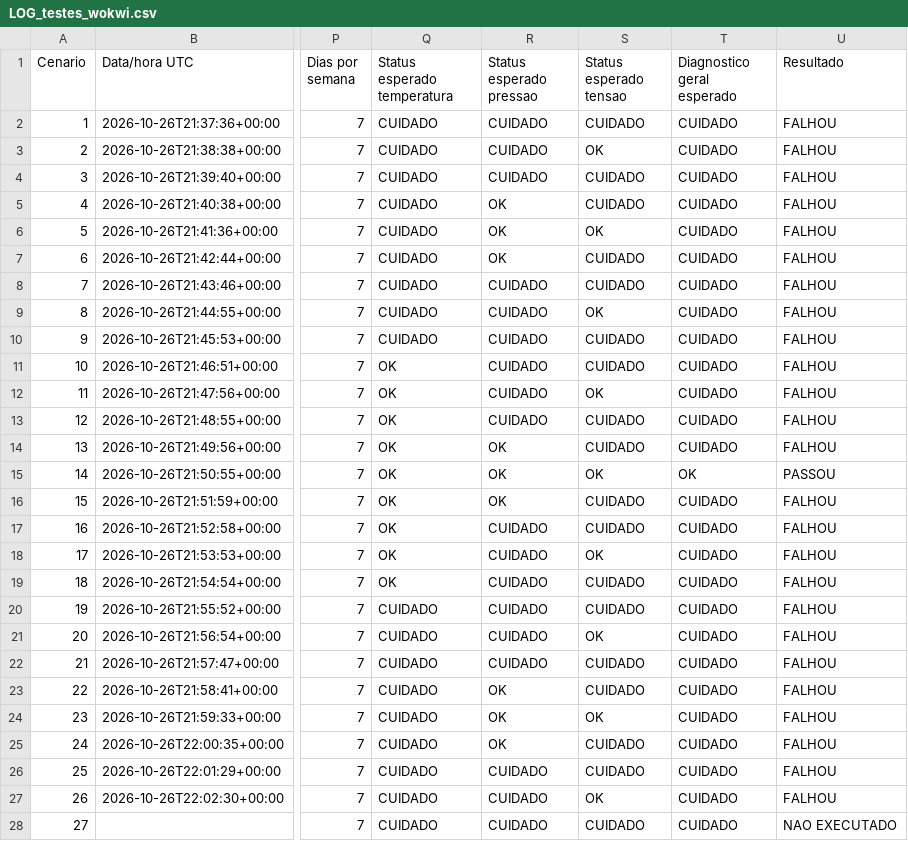
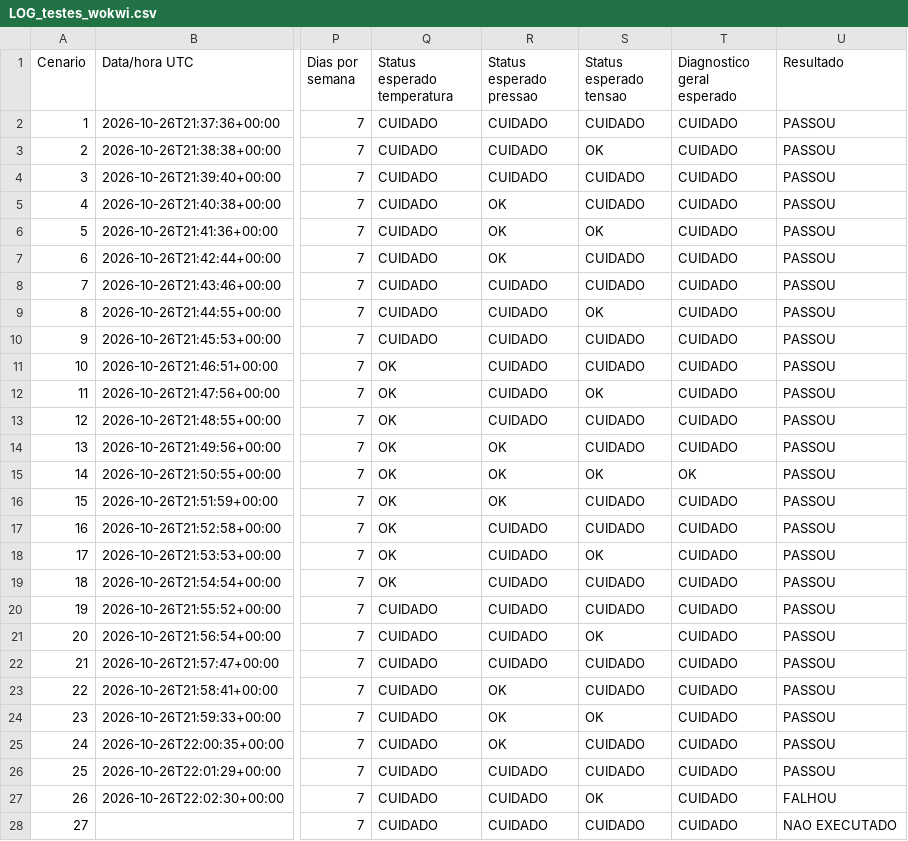
Before and after one commit to VianeloVictor/tcc, a CSV file: LOG_testes_wokwi.csv, drawn as a sheet; only a part is shown, gaps mark what is left out; the diff names each change by its address in the sheet, - before the commit and + after, or states it on an @@ line.

```diff
--- a/LOG_testes_wokwi.csv
+++ b/LOG_testes_wokwi.csv
-U2:U14 (Resultado): FALHOU
+U2:U14 (Resultado): PASSOU
-U16:U26 (Resultado): FALHOU
+U16:U26 (Resultado): PASSOU
```
Also changed, not shown: 1 other file.
